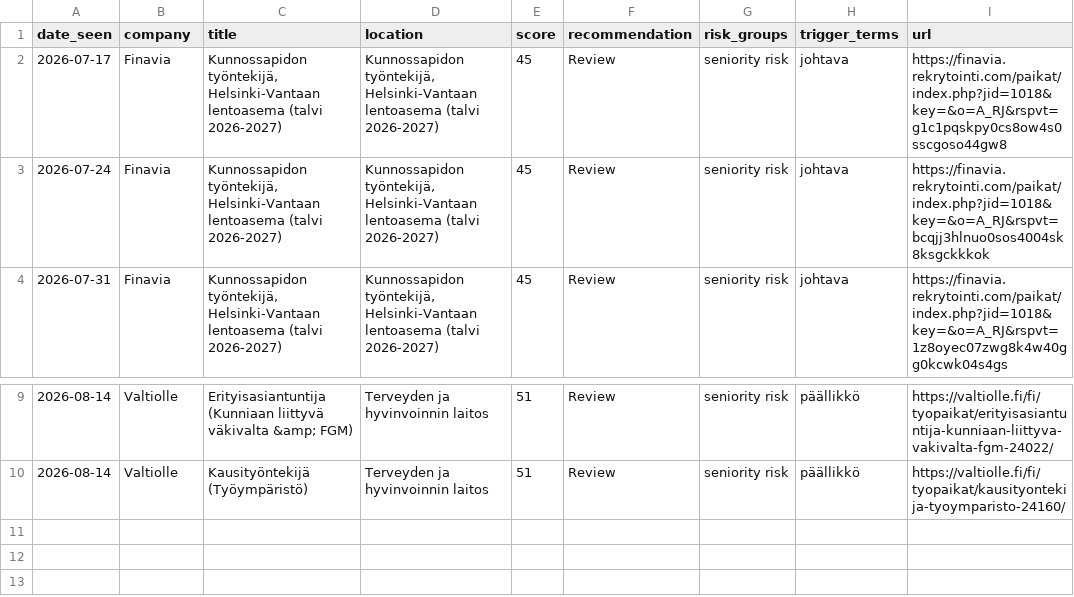
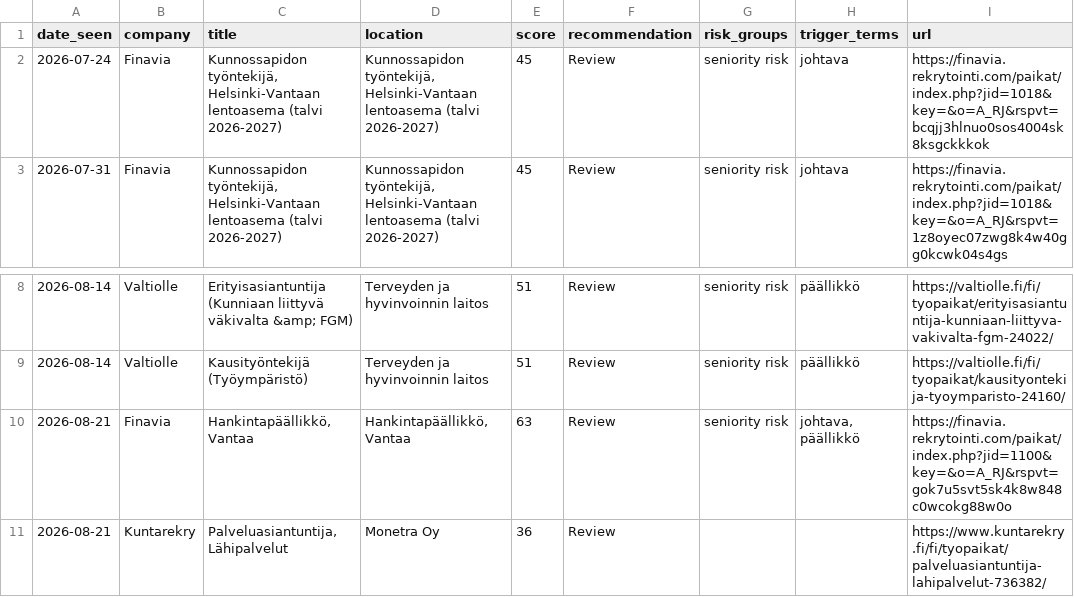
Before and after one commit to salinaleksanteri-sudo/job-radar, a CSV file: review_reservoir.csv, drawn as a sheet; only a part is shown, gaps mark what is left out; removed rows and columns are numbered as before the commit, all else as after; the diff names each change by its address in the sheet, - before the commit and + after, or states it on an @@ line.

```diff
--- a/review_reservoir.csv
+++ b/review_reservoir.csv
-row 2: 2026-07-17 | Finavia | Kunnossapidon työntekijä, Helsinki-Vantaan lentoasema (talvi 2026-2027) | Kunnossapidon työntekijä, Helsinki-Vantaan lentoasema (talvi 2026-2027) | 45 | Review | seniority risk | johtava | https://finavia.rekrytointi.com/paikat/index.php?jid=1018&key=&o=A_RJ&rspvt=g1c1pqskpy0cs8ow4s0sscgoso44gw8
+row 10: 2026-08-21 | Finavia | Hankintapäällikkö, Vantaa | Hankintapäällikkö, Vantaa | 63 | Review | seniority risk | johtava, päällikkö | https://finavia.rekrytointi.com/paikat/index.php?jid=1100&key=&o=A_RJ&rspvt=gok7u5svt5sk4k8w848c0wcokg88w0o
+row 11: 2026-08-21 | Kuntarekry | Palveluasiantuntija, Lähipalvelut | Monetra Oy | 36 | Review |  |  | https://www.kuntarekry.fi/fi/tyopaikat/palveluasiantuntija-lahipalvelut-736382/
```
Also changed, not shown: 3 other files.
